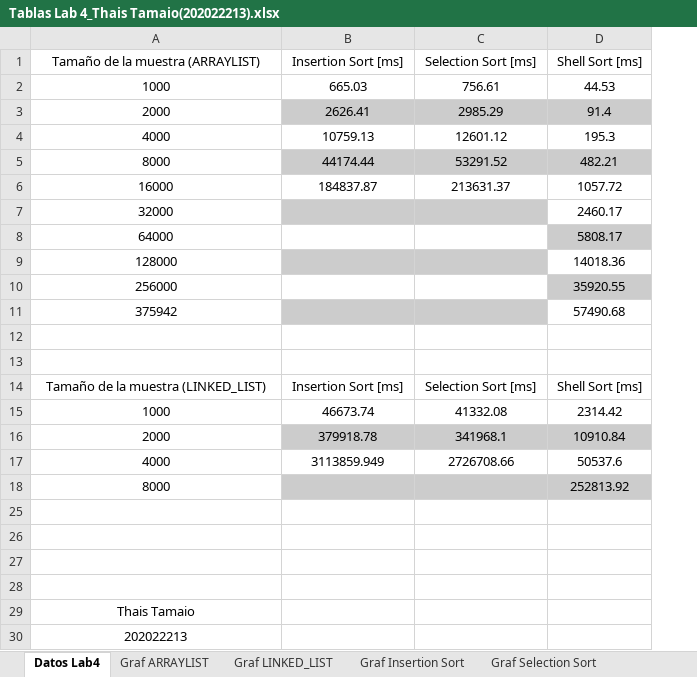
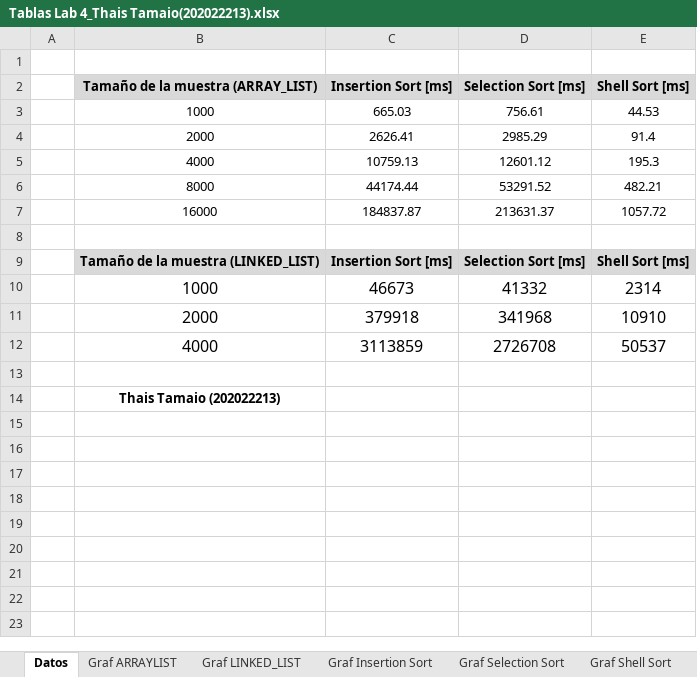
Before and after one commit to EDA2021-1-SEC06-G06/LabSorts-S06-G06, an Excel workbook: Docs/Tablas Lab 4_Thais Tamaio(202022213).xlsx, sheet Datos, drawn as a sheet; values as stored, in another font and other column widths than the file's, no borders; table styles not drawn; removed rows and columns are numbered as before the commit, all else as after; the diff names each change by its address in the sheet, - before the commit and + after, or states it on an @@ line.

```diff
--- a/Docs/Tablas Lab 4_Thais Tamaio(202022213).xlsx (sheet Datos)
+++ b/Docs/Tablas Lab 4_Thais Tamaio(202022213).xlsx (sheet Datos)
-sheet tab: Datos Lab4
+sheet tab: Datos
+column A, empty
+row 1: (empty)
-B2: Tamaño de la muestra (ARRAYLIST)
+B2: Tamaño de la muestra (ARRAY_LIST)
@@ B2:E2 fill: none → #D9D9D9, bold: off → on @@
-C4:E4 fill: #CCCCCC
+C4:E4 fill: none
-C6:E6 fill: #CCCCCC
+C6:E6 fill: none
-row 7: 32000 |  |  | 2460.17
-row 8: 64000 |  |  | 5808.17
-row 9: 128000 |  |  | 14018.36
-row 10: 256000 |  |  | 35920.55
-row 11: 375942 |  |  | 57490.68
-row 12: (empty)
@@ B9:E9 fill: none → #D9D9D9, bold: off → on @@
-row 15: 1000 | 46673.74 | 41332.08 | 2314.42
-row 16: 2000 | 379918.78 | 341968.1 | 10910.84
-row 17: 4000 | 3113859.949 | 2726708.66 | 50537.6
-row 18: 8000 |  |  | 252813.92
+row 10:  | 1000 | 46673 | 41332 | 2314
+row 11:  | 2000 | 379918 | 341968 | 10910
+row 12:  | 4000 | 3113859 | 2726708 | 50537
-row 26: (empty)
-row 27: (empty)
-row 28: (empty)
-B14: Thais Tamaio
+B14: Thais Tamaio (202022213)
-B14 bold: off
+B14 bold: on
-row 30: 202022213
```
Also changed, not shown: hidden cells, charts or pictures, Docs/Tablas Lab 4_Juan José Osorio(202021720).xlsx.
